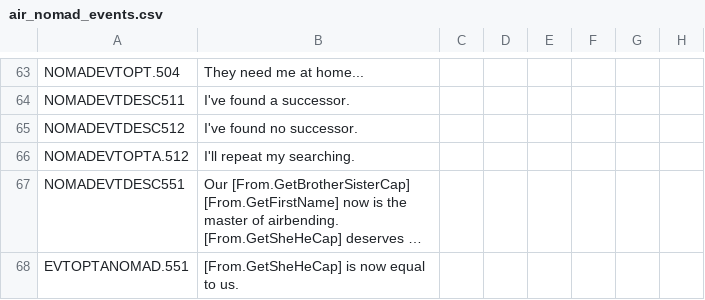
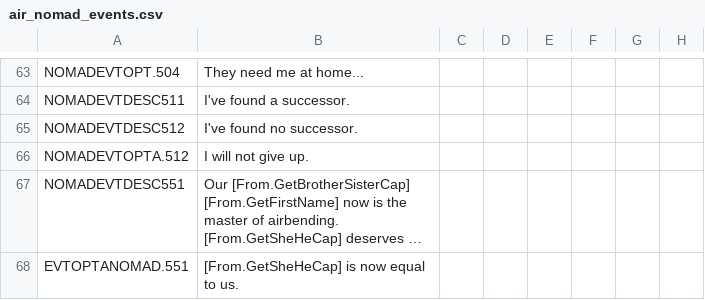
Before and after one commit to Rystic/ATLA-restored, a CSV file: avatar - four nations restored/localisation/air_nomad_events.csv, drawn as a sheet; only a part is shown, gaps mark what is left out; long unchanged cells end in …; the diff names each change by its address in the sheet, - before the commit and + after, or states it on an @@ line.

```diff
--- a/avatar - four nations restored/localisation/air_nomad_events.csv
+++ b/avatar - four nations restored/localisation/air_nomad_events.csv
-B66: I'll repeat my searching.
+B66: I will not give up.
```
Also changed, not shown: 1 other file.
